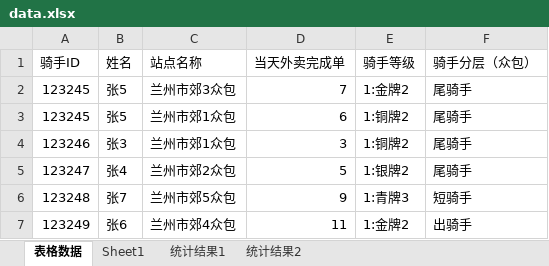
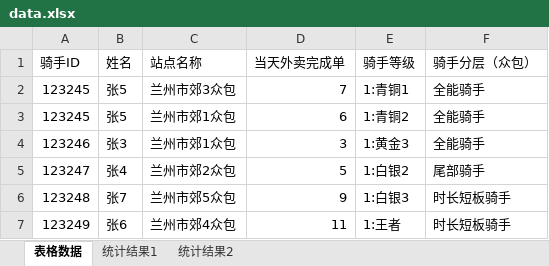
Before and after one commit to HXY-0227/python_script, an Excel workbook: excel/data.xlsx, sheet 表格数据, drawn as a sheet; values as stored, in another font and other column widths than the file's, no borders; the diff names each change by its address in the sheet, - before the commit and + after, or states it on an @@ line.

```diff
--- a/excel/data.xlsx (sheet 表格数据)
+++ b/excel/data.xlsx (sheet 表格数据)
-sheet tab: Sheet1
-E2 (骑手等级): 1:金牌2
+E2 (骑手等级): 1:青铜1
-F2:F4 (骑手分层（众包）): 尾骑手
+F2:F4 (骑手分层（众包）): 全能骑手
-E3 (骑手等级): 1:铜牌2
+E3 (骑手等级): 1:青铜2
-E4 (骑手等级): 1:铜牌2
+E4 (骑手等级): 1:黄金3
-E5 (骑手等级): 1:银牌2
+E5 (骑手等级): 1:白银2
-F5 (骑手分层（众包）): 尾骑手
+F5 (骑手分层（众包）): 尾部骑手
-E6 (骑手等级): 1:青牌3
+E6 (骑手等级): 1:白银3
-F6 (骑手分层（众包）): 短骑手
+F6 (骑手分层（众包）): 时长短板骑手
-E7 (骑手等级): 1:金牌2
+E7 (骑手等级): 1:王者
-F7 (骑手分层（众包）): 出骑手
+F7 (骑手分层（众包）): 时长短板骑手
```
Also changed, not shown: sheet 统计结果2, hidden cells, 3 other files.
